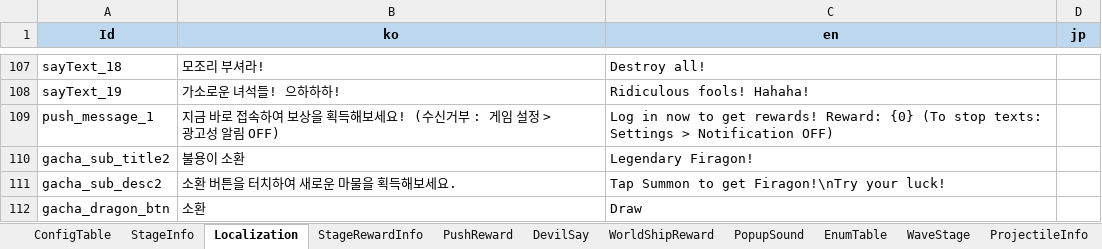
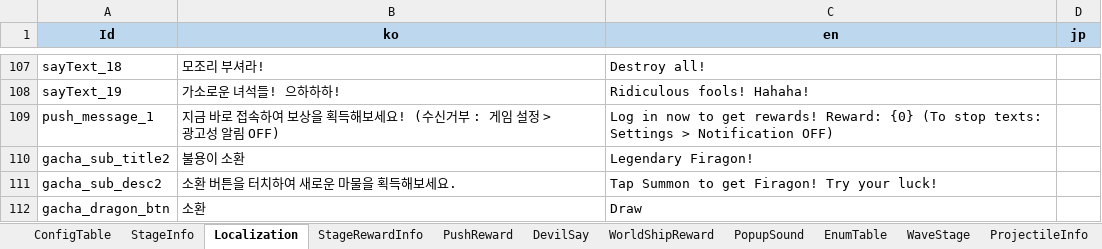
Before and after one commit to david0305mc/TowerDefense, an Excel workbook: ExcelToCSV/SrcFolder/테이블_0323_v22.xlsx, sheet Localization, drawn as a sheet; only a part is shown, gaps mark what is left out; values as stored, in another font and other column widths than the file's, no borders; the diff names each change by its address in the sheet, - before the commit and + after, or states it on an @@ line.

```diff
--- a/ExcelToCSV/SrcFolder/테이블_0323_v22.xlsx (sheet Localization)
+++ b/ExcelToCSV/SrcFolder/테이블_0323_v22.xlsx (sheet Localization)
-C111 (en): Tap Summon to get Firagon!\nTry your luck!
+C111 (en): Tap Summon to get Firagon! Try your luck!
```
Also changed, not shown: 23 other files.
